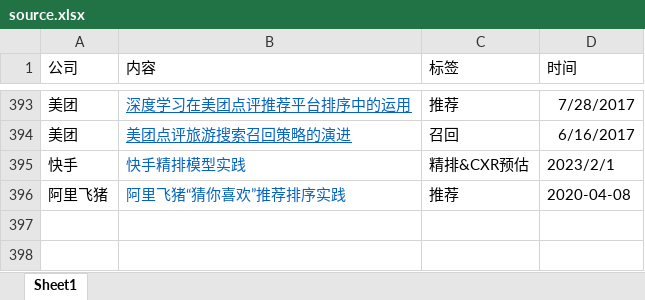
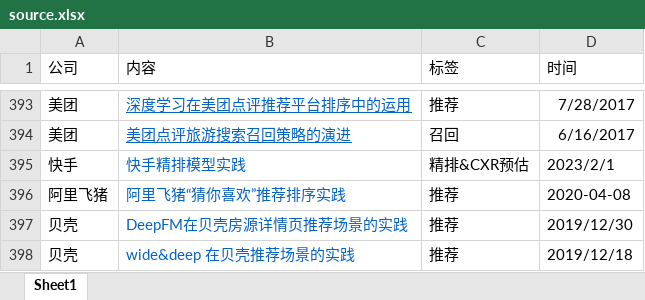
Before and after one commit to Doragd/Algorithm-Practice-in-Industry, an Excel workbook: source.xlsx, sheet Sheet1, drawn as a sheet; only a part is shown, gaps mark what is left out; values as stored, in another font and other column widths than the file's, no borders; the diff names each change by its address in the sheet, - before the commit and + after, or states it on an @@ line.

```diff
--- a/source.xlsx (sheet Sheet1)
+++ b/source.xlsx (sheet Sheet1)
+row 397: 贝壳 | DeepFM在贝壳房源详情页推荐场景的实践 | 推荐 | 2019/12/30
+row 398: 贝壳 | wide&deep 在贝壳推荐场景的实践 | 推荐 | 2019/12/18
```
Also changed, not shown: 1 other file.
